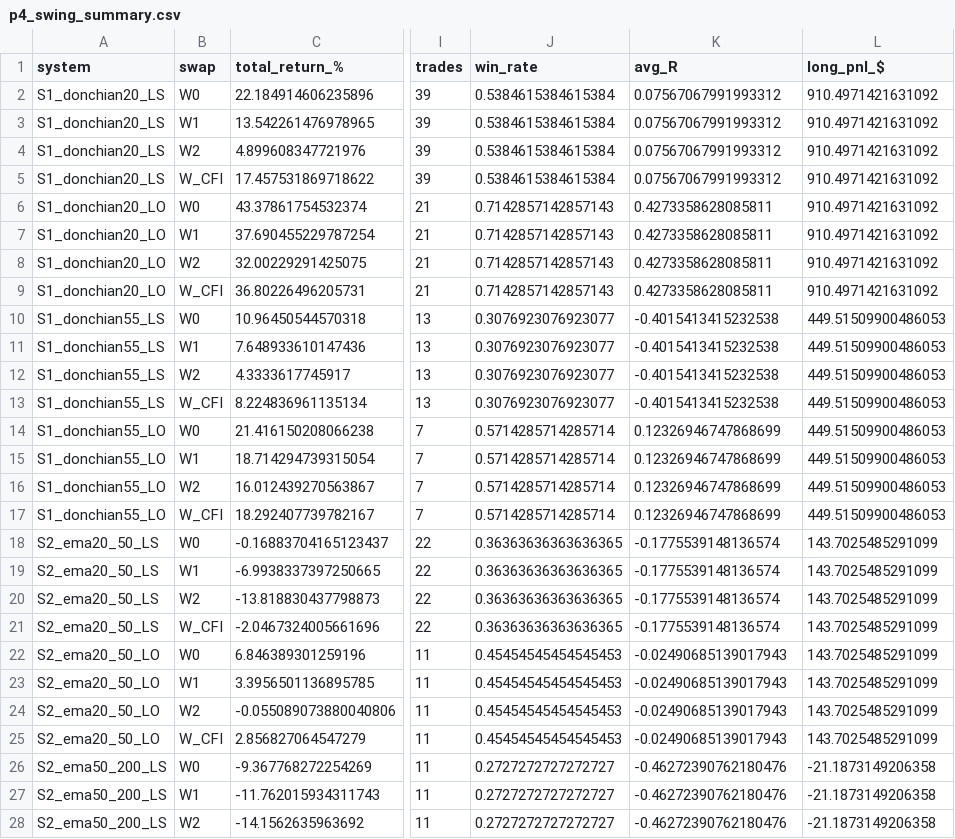
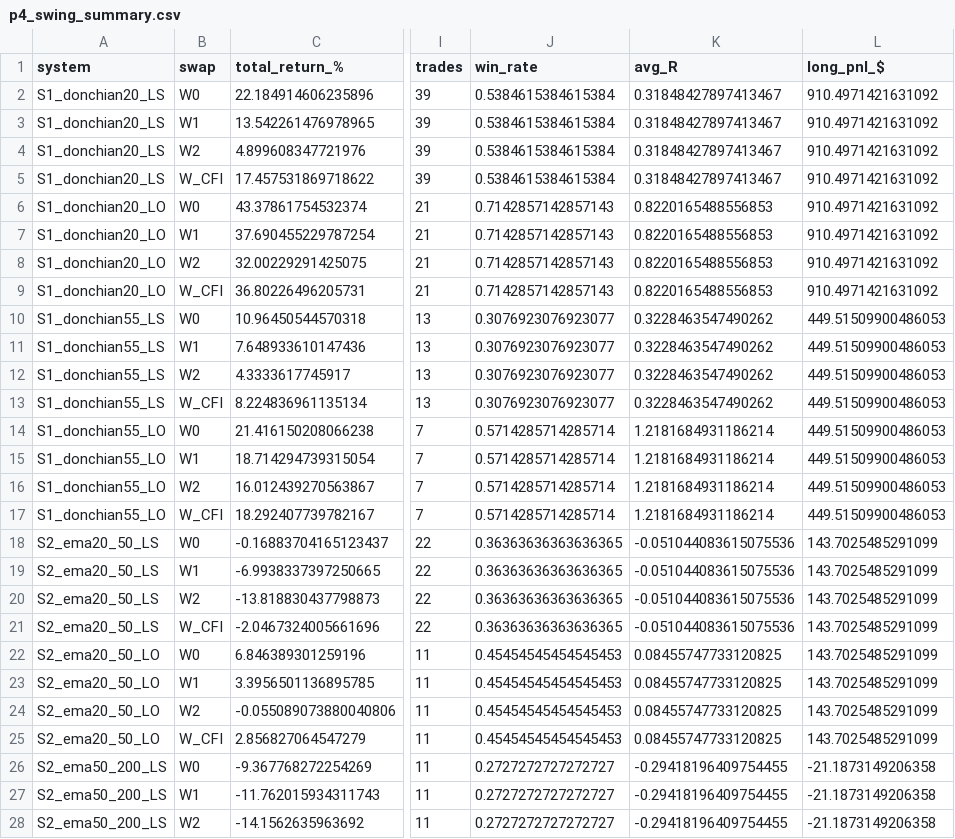
Before and after one commit to rimfawaz82-cpu/media-room, a CSV file: xauusd-lab/reports/tables/p4_swing_summary.csv, drawn as a sheet; only a part is shown, gaps mark what is left out; the diff covers the shown part only; the diff names each change by its address in the sheet, - before the commit and + after, or states it on an @@ line.

```diff
--- a/xauusd-lab/reports/tables/p4_swing_summary.csv
+++ b/xauusd-lab/reports/tables/p4_swing_summary.csv
-K2:K5 (avg_R): 0.07567067991993312
+K2:K5 (avg_R): 0.31848427897413467
-K6:K9 (avg_R): 0.4273358628085811
+K6:K9 (avg_R): 0.8220165488556853
-K10:K13 (avg_R): -0.4015413415232538
+K10:K13 (avg_R): 0.3228463547490262
-K14:K17 (avg_R): 0.12326946747868699
+K14:K17 (avg_R): 1.2181684931186214
-K18:K21 (avg_R): -0.1775539148136574
+K18:K21 (avg_R): -0.051044083615075536
-K22:K25 (avg_R): -0.02490685139017943
+K22:K25 (avg_R): 0.08455747733120825
-K26:K28 (avg_R): -0.46272390762180476
+K26:K28 (avg_R): -0.29418196409754455
```
Also changed, not shown: 25 edited cells elsewhere in this file, xauusd-lab/reports/tables/p4_swing_trades.csv, 10 other files.
